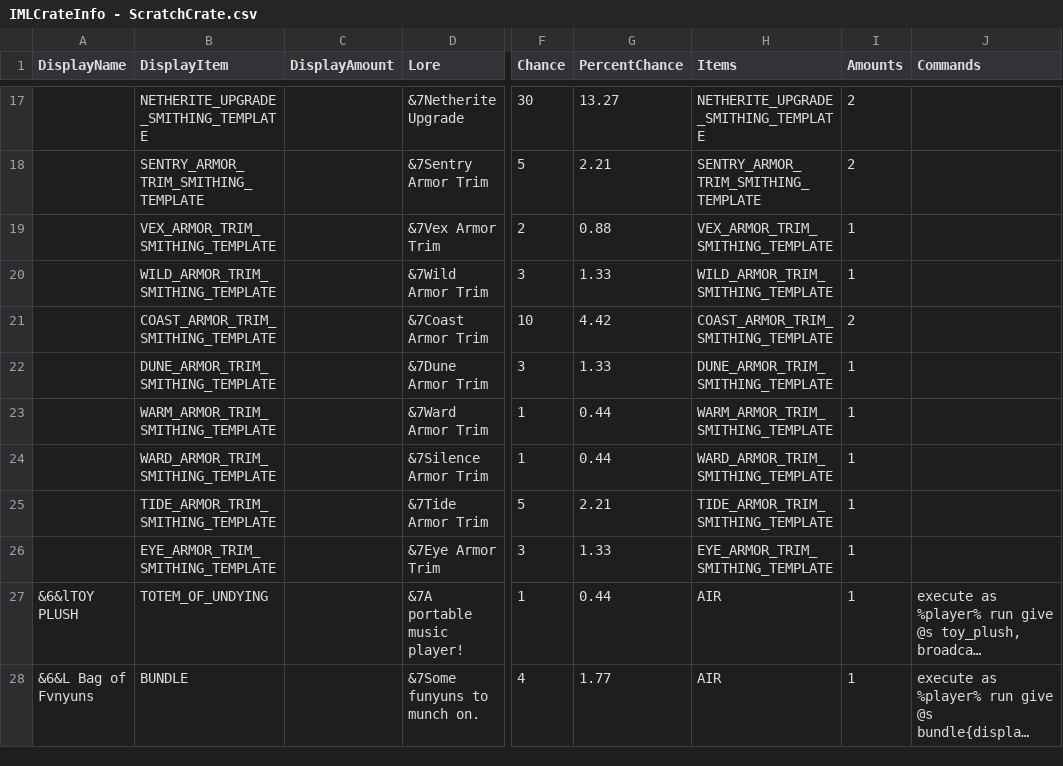
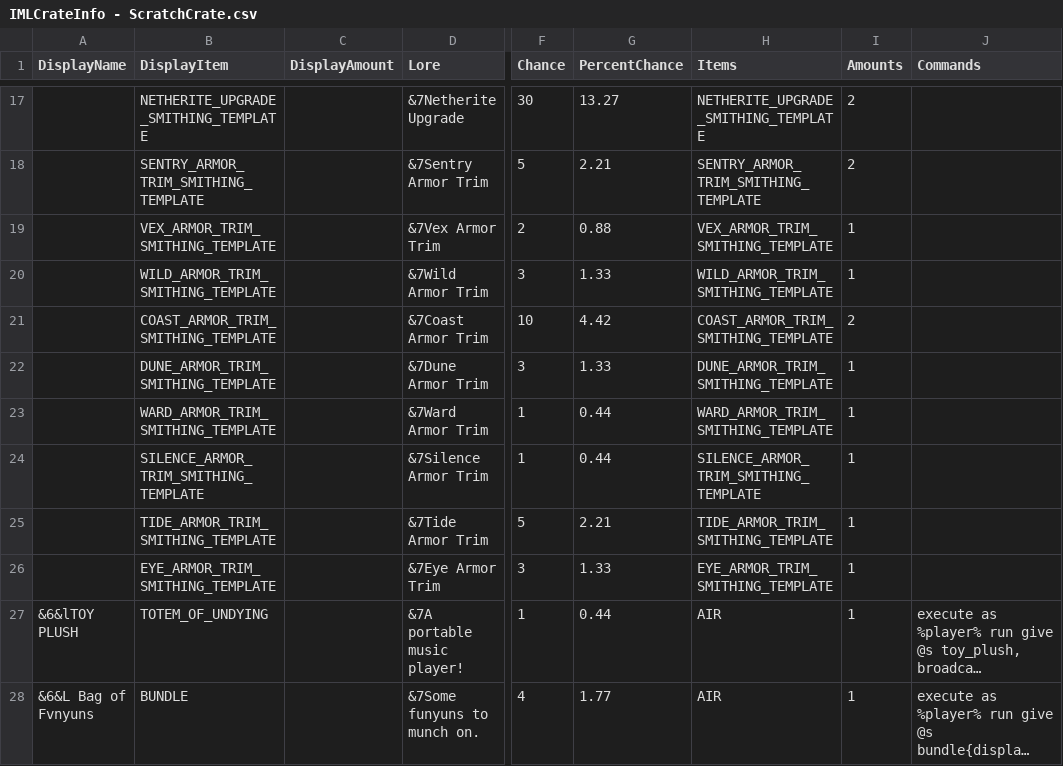
Before and after one commit to edgecdec/MinecraftCrazyCrateGenerator, a CSV file: CrateCSVs/IMLCrateInfo - ScratchCrate.csv, drawn as a sheet; only a part is shown, gaps mark what is left out; long unchanged cells end in …; the diff names each change by its address in the sheet, - before the commit and + after, or states it on an @@ line.

Commit message:
Merge remote-tracking branch 'origin/main' into main
# Conflicts:
#	CrateCSVs/IMLCrateInfo - ScratchCrate.csv
#	Crates/ScratchCrate.yml

```diff
--- a/CrateCSVs/IMLCrateInfo - ScratchCrate.csv
+++ b/CrateCSVs/IMLCrateInfo - ScratchCrate.csv
-B23 (DisplayItem): WARM_ARMOR_TRIM_SMITHING_TEMPLATE
+B23 (DisplayItem): WARD_ARMOR_TRIM_SMITHING_TEMPLATE
-H23 (Items): WARM_ARMOR_TRIM_SMITHING_TEMPLATE
+H23 (Items): WARD_ARMOR_TRIM_SMITHING_TEMPLATE
-B24 (DisplayItem): WARD_ARMOR_TRIM_SMITHING_TEMPLATE
+B24 (DisplayItem): SILENCE_ARMOR_TRIM_SMITHING_TEMPLATE
-H24 (Items): WARD_ARMOR_TRIM_SMITHING_TEMPLATE
+H24 (Items): SILENCE_ARMOR_TRIM_SMITHING_TEMPLATE
```
Also changed, not shown: 1 other file.
